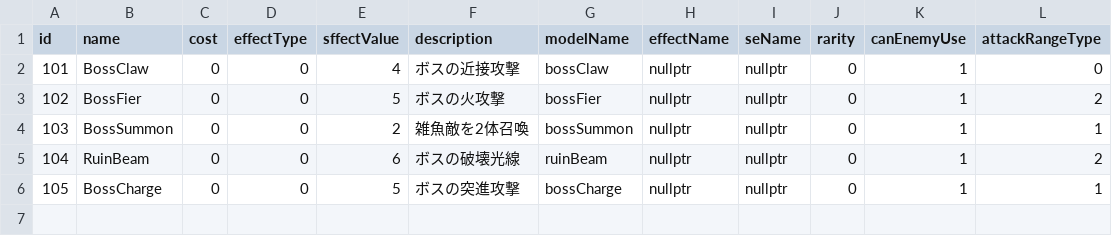
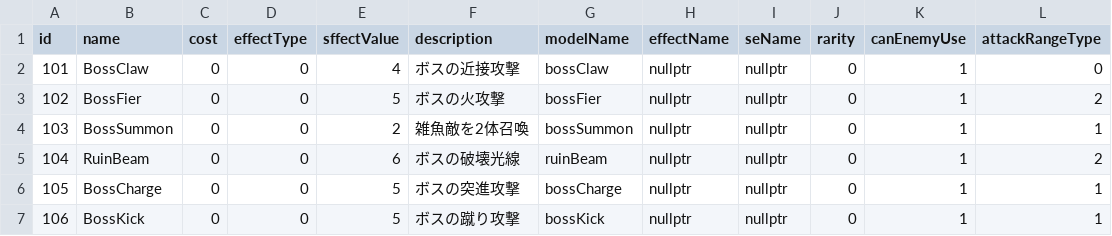
Before and after one commit to yuzurihakazuma/CG2_00_01, a CSV file: project/resources/card/BossCardData.csv, drawn as a sheet.

```diff
--- a/project/resources/card/BossCardData.csv
+++ b/project/resources/card/BossCardData.csv
@@ -6 +6,2 @@ id,name,cost,effectType,sffectValue,description,modelName,effectName,seName,rari
 105,BossCharge,0,0,5,ボスの突進攻撃,bossCharge,nullptr,nullptr,0,1,1
+106,BossKick,0,0,5,ボスの蹴り攻撃,bossKick,nullptr,nullptr,0,1,1
```
Also changed, not shown: 8 other files.
